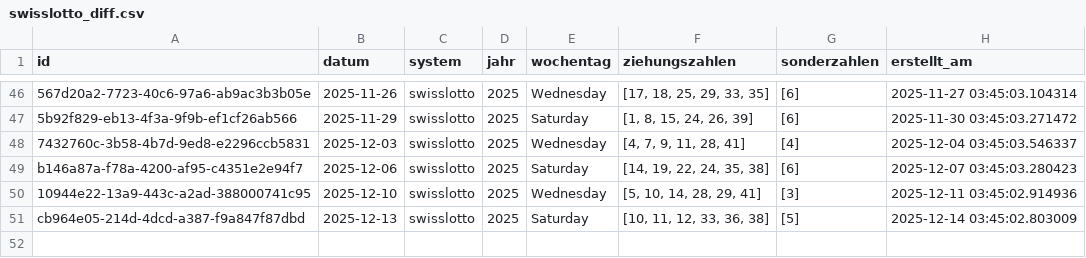
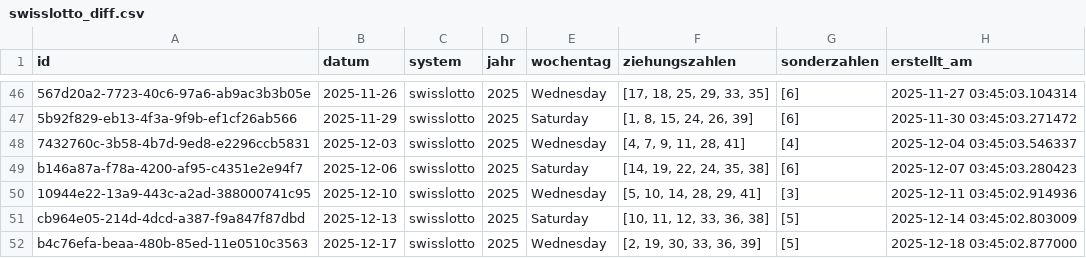
Before and after one commit to braamane/lotto, a CSV file: swisslotto_diff.csv, drawn as a sheet; only a part is shown, gaps mark what is left out; the diff names each change by its address in the sheet, - before the commit and + after, or states it on an @@ line.

Commit message:
📤 Auto-Upload: neue Ziehungen für swisslotto

```diff
--- a/swisslotto_diff.csv
+++ b/swisslotto_diff.csv
+row 52: b4c76efa-beaa-480b-85ed-11e0510c3563 | 2025-12-17 | swisslotto | 2025 | Wednesday | [2, 19, 30, 33, 36, 39] | [5] | 2025-12-18 03:45:02.877000
```
